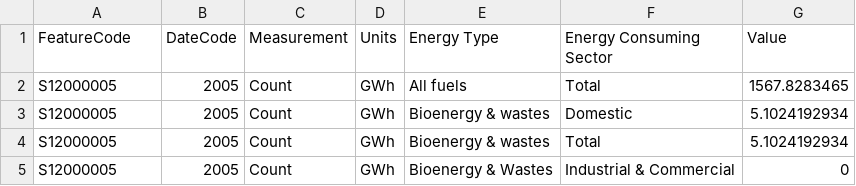
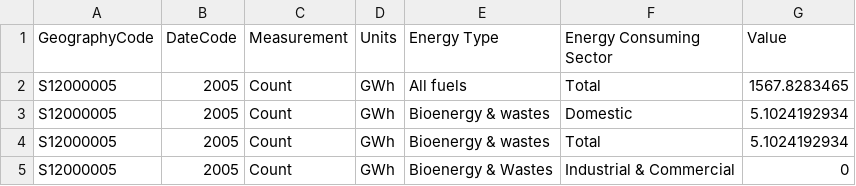
Before and after one commit to sallysemple/ScottishEnergyStatsProcessing, a CSV file: Output/Consumption/ScotStatConsumption.csv, drawn as a sheet; only a part is shown.

Commit message:
Update ScotStatConsumption.csv

```diff
--- a/Output/Consumption/ScotStatConsumption.csv
+++ b/Output/Consumption/ScotStatConsumption.csv
@@ -1,2 +1,2 @@
-FeatureCode,DateCode,Measurement,Units,Energy Type,Energy Consuming Sector,Value
+GeographyCode,DateCode,Measurement,Units,Energy Type,Energy Consuming Sector,Value
 S12000005,2005,Count,GWh,All fuels,Total,1567.8283465
```
